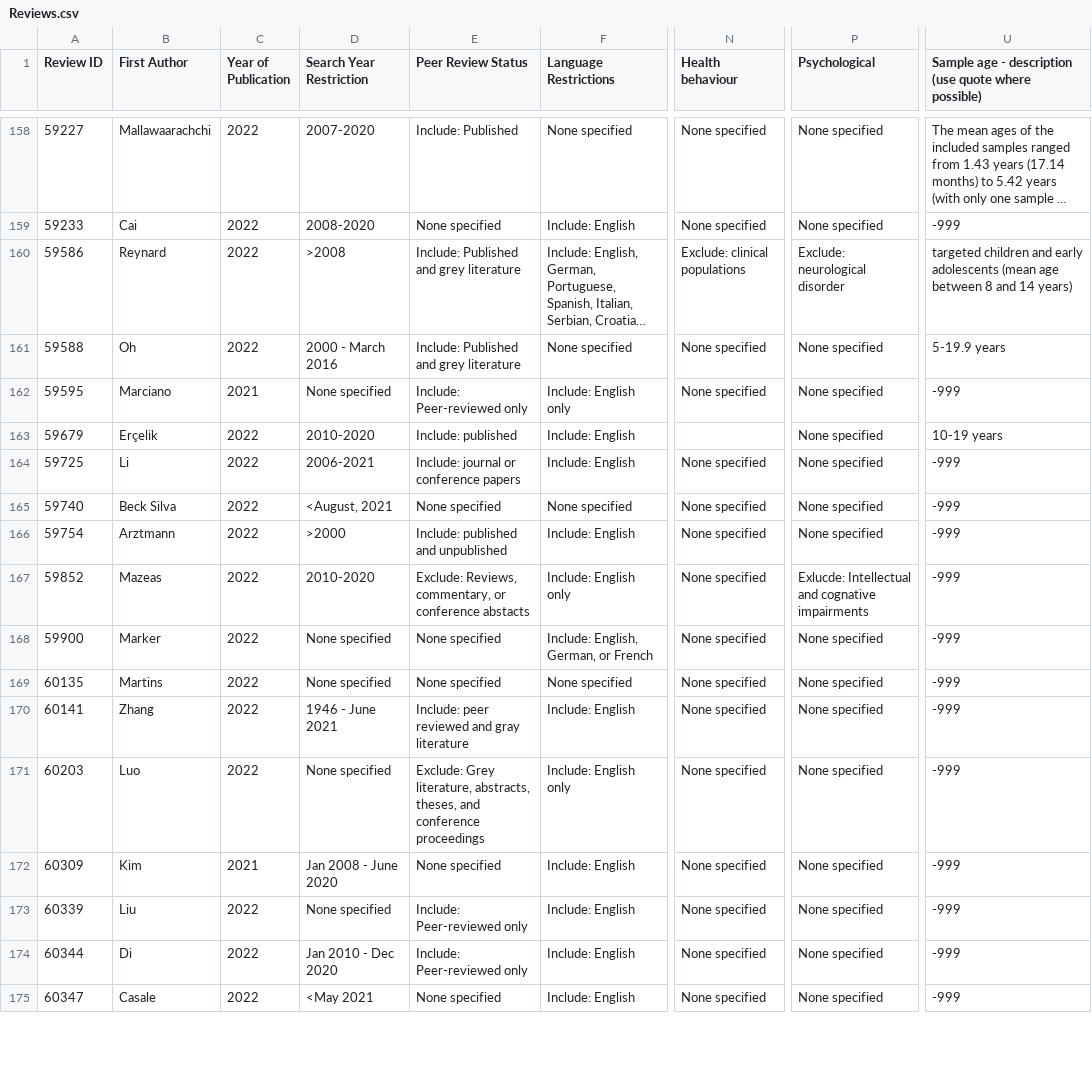
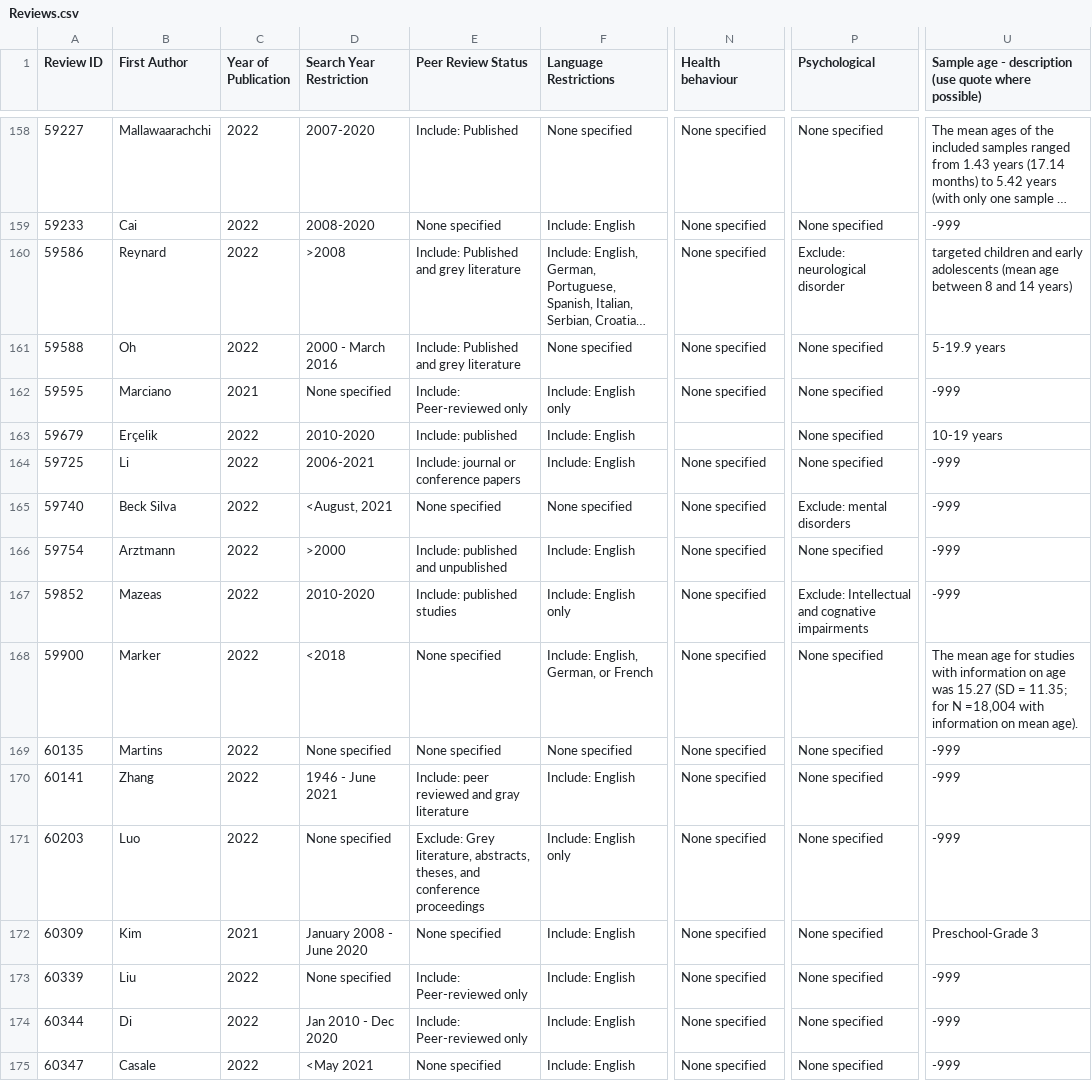
Before and after one commit to Motivation-and-Behaviour/screen_umbrella, a CSV file: data/Reviews.csv, drawn as a sheet; only a part is shown, gaps mark what is left out; long unchanged cells end in …; the diff covers the shown part only; the diff names each change by its address in the sheet, - before the commit and + after, or states it on an @@ line.

```diff
--- a/data/Reviews.csv
+++ b/data/Reviews.csv
-N160 (Health behaviour): Exclude: clinical populations
+N160 (Health behaviour): None specified
-P165 (Psychological): None specified
+P165 (Psychological): Exclude: mental disorders
-E167 (Peer Review Status): Exclude: Reviews, commentary, or conference abstacts
+E167 (Peer Review Status): Include: published studies
-P167 (Psychological): Exlucde: Intellectual and…
+P167 (Psychological): Exclude: Intellectual and…
-D168 (Search Year Restriction): None specified
+D168 (Search Year Restriction): <2018
-U168: -999
+U168: The mean age for studies with information on age was 15.27 (SD = 11.35; for N =18,004 with information on mean age).
-D172 (Search Year Restriction): Jan 2008 - June 2020
+D172 (Search Year Restriction): January 2008 - June 2020
-U172: -999
+U172: Preschool-Grade 3
```
Also changed, not shown: 43 edited cells elsewhere in this file, data/Effects.csv, data/QualityAssessment.csv, 1 other file.
